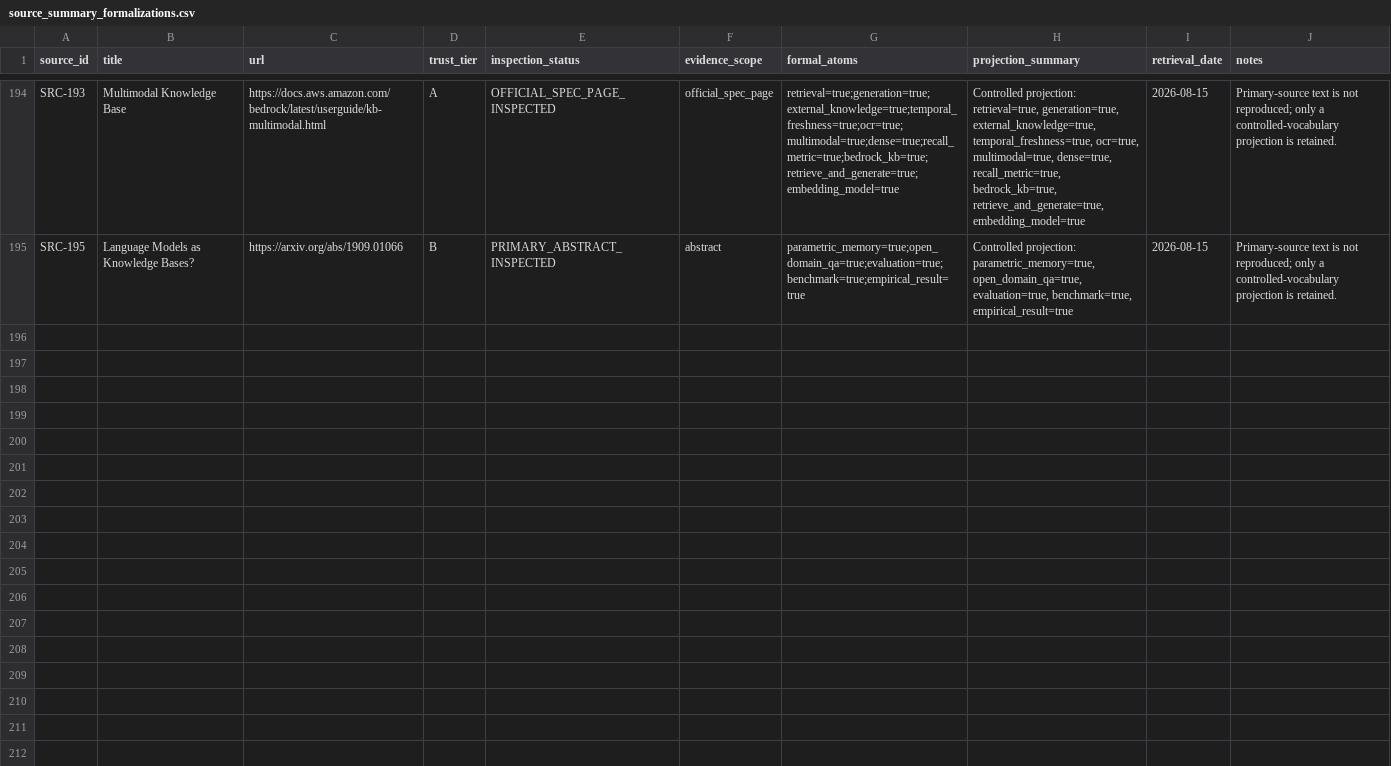
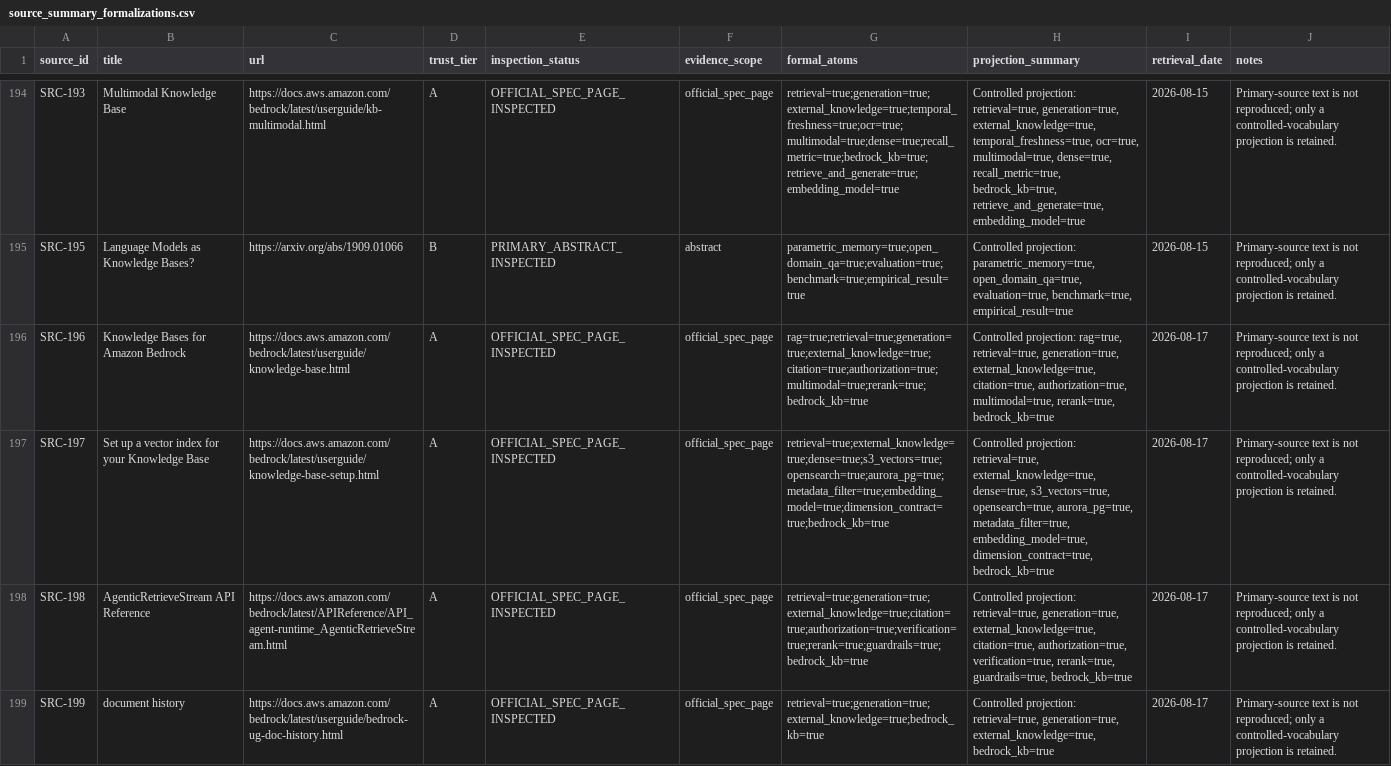
Before and after one commit to tsuji-tomonori/rag-guide, a CSV file: formal/review-data/source_summary_formalizations.csv, drawn as a sheet; only a part is shown, gaps mark what is left out; the diff names each change by its address in the sheet, - before the commit and + after, or states it on an @@ line.

```diff
--- a/formal/review-data/source_summary_formalizations.csv
+++ b/formal/review-data/source_summary_formalizations.csv
+row 196: SRC-196 | Knowledge Bases for Amazon Bedrock | https://docs.aws.amazon.com/bedrock/latest/userguide/knowledge-base.html | A | OFFICIAL_SPEC_PAGE_INSPECTED | official_spec_page | rag=true;retrieval=true;generation=true;external_knowledge=true;citation=true;authorization=true;multimodal=true;rerank=true;bedrock_kb=true | Controlled projection: rag=true, retrieval=true, generation=true, external_knowledge=true, citation=true, authorization=true, multimodal=true, rerank=true, bedrock_kb=true | 2026-08-17 | Primary-source text is not reproduced; only a controlled-vocabulary projection is retained.
+row 197: SRC-197 | Set up a vector index for your Knowledge Base | https://docs.aws.amazon.com/bedrock/latest/userguide/knowledge-base-setup.html | A | OFFICIAL_SPEC_PAGE_INSPECTED | official_spec_page | retrieval=true;external_knowledge=true;dense=true;s3_vectors=true;opensearch=true;aurora_pg=true;metadata_filter=true;embedding_model=true;dimension_contract=true;bedrock_kb=true | Controlled projection: retrieval=true, external_knowledge=true, dense=true, s3_vectors=true, opensearch=true, aurora_pg=true, metadata_filter=true, embedding_model=true, dimension_contract=true, bedrock_kb=true | 2026-08-17 | Primary-source text is not reproduced; only a controlled-vocabulary projection is retained.
+row 198: SRC-198 | AgenticRetrieveStream API Reference | https://docs.aws.amazon.com/bedrock/latest/APIReference/API_agent-runtime_AgenticRetrieveStream.html | A | OFFICIAL_SPEC_PAGE_INSPECTED | official_spec_page | retrieval=true;generation=true;external_knowledge=true;citation=true;authorization=true;verification=true;rerank=true;guardrails=true;bedrock_kb=true | Controlled projection: retrieval=true, generation=true, external_knowledge=true, citation=true, authorization=true, verification=true, rerank=true, guardrails=true, bedrock_kb=true | 2026-08-17 | Primary-source text is not reproduced; only a controlled-vocabulary projection is retained.
+row 199: SRC-199 | document history | https://docs.aws.amazon.com/bedrock/latest/userguide/bedrock-ug-doc-history.html | A | OFFICIAL_SPEC_PAGE_INSPECTED | official_spec_page | retrieval=true;generation=true;external_knowledge=true;bedrock_kb=true | Controlled projection: retrieval=true, generation=true, external_knowledge=true, bedrock_kb=true | 2026-08-17 | Primary-source text is not reproduced; only a controlled-vocabulary projection is retained.
```
Also changed, not shown: formal/review-data/appropriateness_classification_overrides.csv, formal/review-data/literature_source_theorems.csv, 28 other files.
